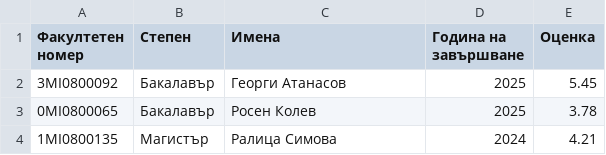
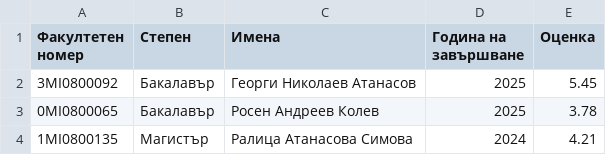
Before and after one commit to nigosto/alumni-hub, a CSV file: examples/imports/students_import.csv, drawn as a sheet.

Commit message:
Fix example import

```diff
--- a/examples/imports/students_import.csv
+++ b/examples/imports/students_import.csv
@@ -1,4 +1,4 @@
 Факултетен номер,Степен,Имена,Година на завършване,Оценка
-3MI0800092,Бакалавър,Георги Атанасов,2025,5.45
-0MI0800065,Бакалавър,Росен Колев,2025,3.78
-1MI0800135,Магистър,Ралица Симова,2024,4.21
+3MI0800092,Бакалавър,Георги Николаев Атанасов,2025,5.45
+0MI0800065,Бакалавър,Росен Андреев Колев,2025,3.78
+1MI0800135,Магистър,Ралица Атанасова Симова,2024,4.21
```
